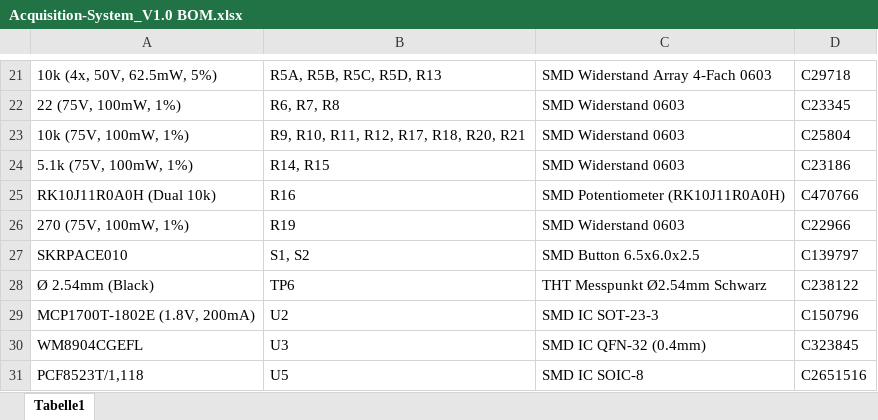
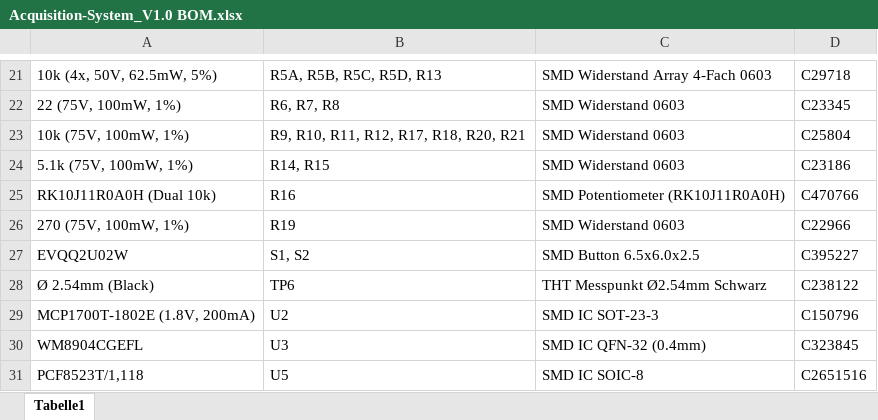
Before and after one commit to PA-OST-2023/heron-hardware, an Excel workbook: Acquisition-System/Project Outputs for Audio-Beamformer/Acquisition-System_V1.0 BOM.xlsx, sheet Tabelle1, drawn as a sheet; only a part is shown, gaps mark what is left out; values as stored, in another font and other column widths than the file's, no borders; the diff names each change by its address in the sheet, - before the commit and + after, or states it on an @@ line.

```diff
--- a/Acquisition-System/Project Outputs for Audio-Beamformer/Acquisition-System_V1.0 BOM.xlsx (sheet Tabelle1)
+++ b/Acquisition-System/Project Outputs for Audio-Beamformer/Acquisition-System_V1.0 BOM.xlsx (sheet Tabelle1)
-A27: SKRPACE010
+A27: EVQQ2U02W
-D27: C139797
+D27: C395227
```
Also changed, not shown: 28 other files.
